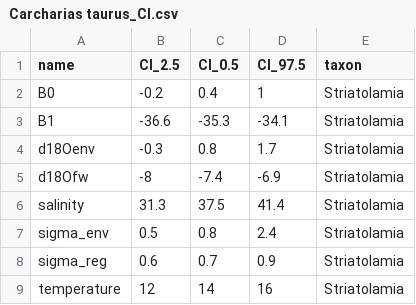
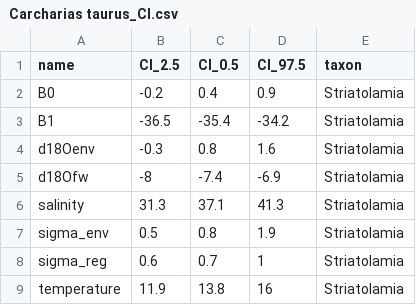
Before and after one commit to robintrayler/bayesian_salinity, a CSV file: results/Carcharias taurus_CI.csv, drawn as a sheet.

```diff
--- a/results/Carcharias taurus_CI.csv
+++ b/results/Carcharias taurus_CI.csv
@@ -1,9 +1,9 @@
 name,CI_2.5,CI_0.5,CI_97.5,taxon
-B0,-0.2,0.4,1,Striatolamia
-B1,-36.6,-35.3,-34.1,Striatolamia
-d18Oenv,-0.3,0.8,1.7,Striatolamia
+B0,-0.2,0.4,0.9,Striatolamia
+B1,-36.5,-35.4,-34.2,Striatolamia
+d18Oenv,-0.3,0.8,1.6,Striatolamia
 d18Ofw,-8,-7.4,-6.9,Striatolamia
-salinity,31.3,37.5,41.4,Striatolamia
-sigma_env,0.5,0.8,2.4,Striatolamia
-sigma_reg,0.6,0.7,0.9,Striatolamia
-temperature,12,14,16,Striatolamia
+salinity,31.3,37.1,41.3,Striatolamia
+sigma_env,0.5,0.8,1.9,Striatolamia
+sigma_reg,0.6,0.7,1,Striatolamia
+temperature,11.9,13.8,16,Striatolamia
```
Also changed, not shown: results/Brachycarcharias_CI.csv, results/Carcharias_sp_CI.csv, 9 other files.
